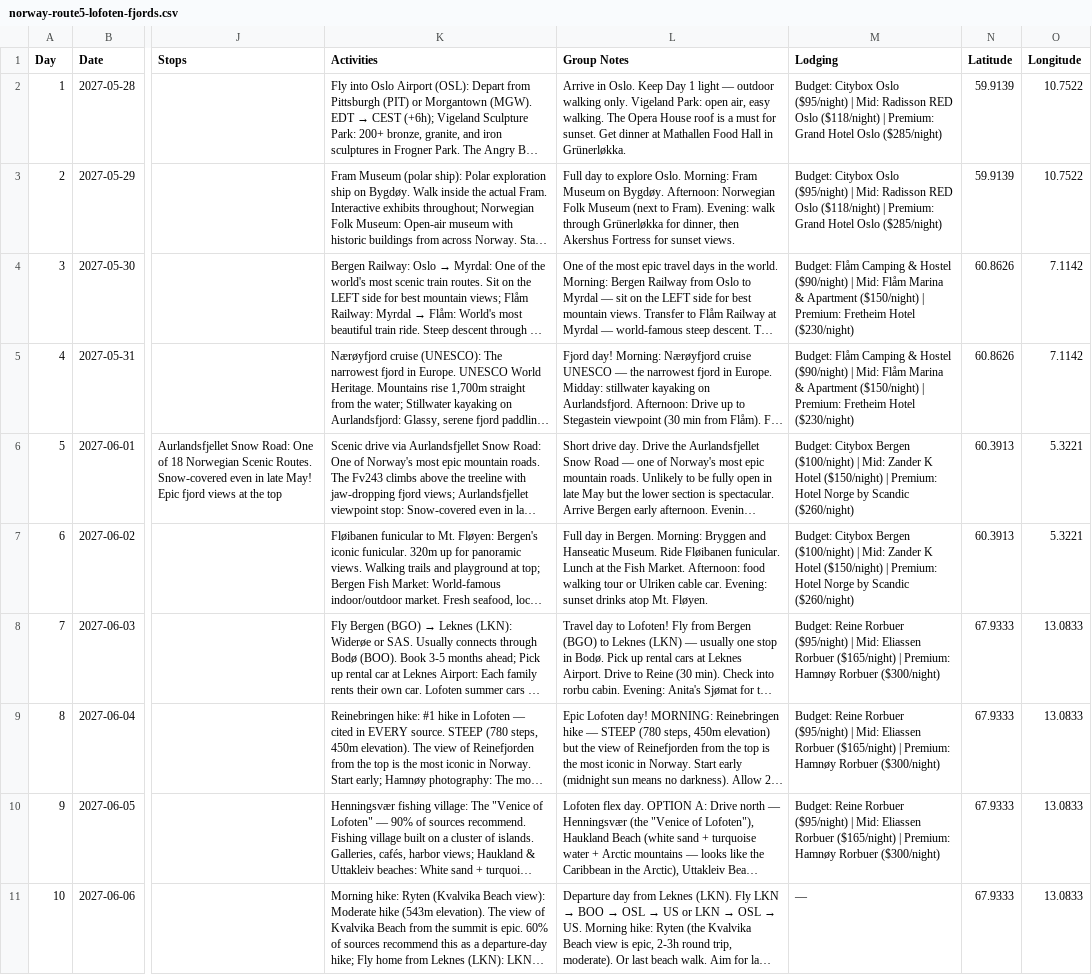
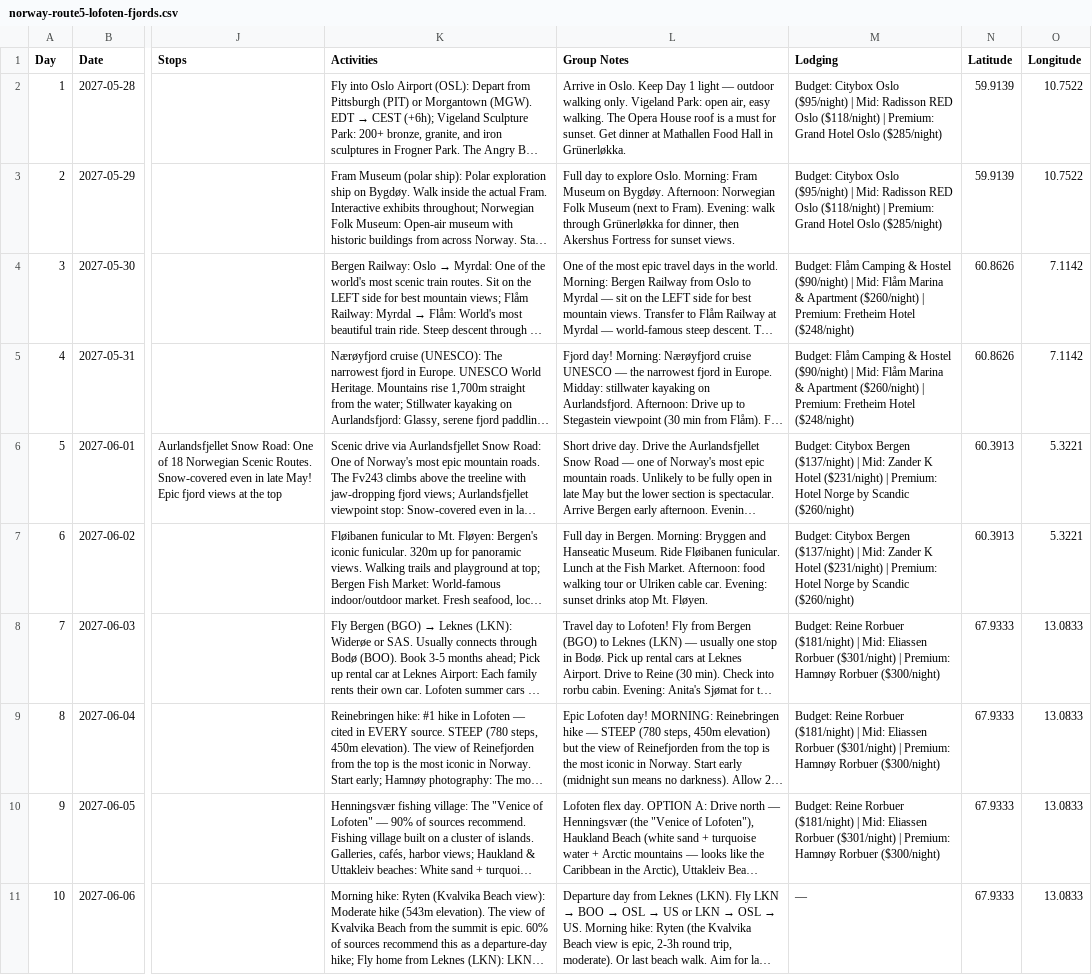
Before and after one commit to theboyers/norway_itenerary, a CSV file: norway-route5-lofoten-fjords.csv, drawn as a sheet; only a part is shown, gaps mark what is left out; long unchanged cells end in …; the diff names each change by its address in the sheet, - before the commit and + after, or states it on an @@ line.

Commit message:
Integrate flight price trends chart and update itinerary details
Introduces a new interactive chart in `index.html` to visualize historical flight price patterns and highlight optimal booking windows for flights to Norway.

Also refreshes numerous prices for lodging, activities, and transport across all itineraries (HTML and CSV data) to ensure up-to-date cost estimates. Updates include the Krossobanen cable car status to reflect its renovation closure.

Includes minor stylistic improvements such as consistent text separators (` - ` instead of `&mdash;` or `&middot;`) and randomized gradient backgrounds for itinerary cards.

```diff
--- a/norway-route5-lofoten-fjords.csv
+++ b/norway-route5-lofoten-fjords.csv
-M4:M5 (Lodging): …& Apartment ($150/night) | Premium: Fretheim Hotel ($230/night)
+M4:M5 (Lodging): …& Apartment ($260/night) | Premium: Fretheim Hotel ($248/night)
-M6:M7 (Lodging): …Citybox Bergen ($100/night) | Mid: Zander K Hotel ($150/night) | Premium:…
+M6:M7 (Lodging): …Citybox Bergen ($137/night) | Mid: Zander K Hotel ($231/night) | Premium:…
-M8:M10 (Lodging): …Reine Rorbuer ($95/night) | Mid: Eliassen Rorbuer ($165/night) | Premium:…
+M8:M10 (Lodging): …Reine Rorbuer ($181/night) | Mid: Eliassen Rorbuer ($301/night) | Premium:…
```
Also changed, not shown: norway-route2-southern-loop.csv, norway-route3-geiranger-northwest.csv, 8 other files.
